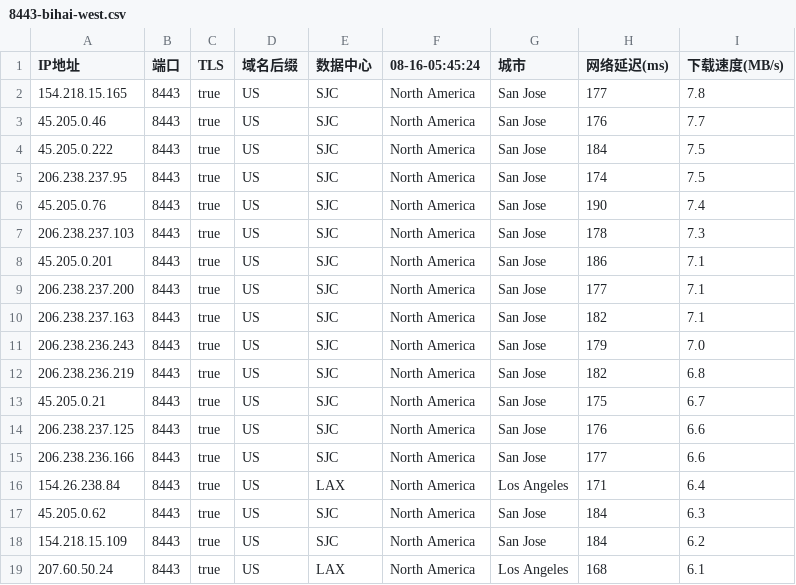
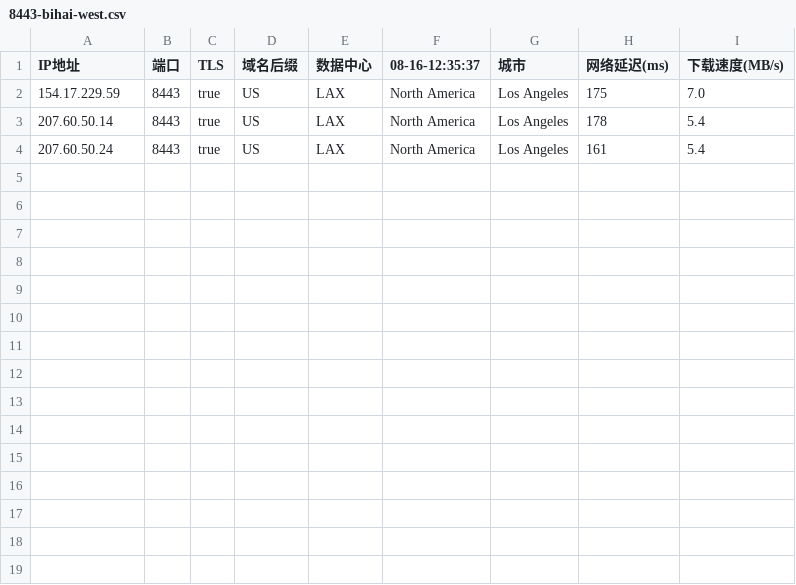
Before and after one commit to chuansuodiqiu/DownlodKV, a CSV file: 8443-bihai-west.csv, drawn as a sheet.

```diff
--- a/8443-bihai-west.csv
+++ b/8443-bihai-west.csv
@@ -1,19 +1,4 @@
-IP地址,端口,TLS,域名后缀,数据中心,08-16-05:45:24,城市,网络延迟(ms),下载速度(MB/s)
-154.218.15.165,8443,true,US,SJC,North America,San Jose,177,7.8
-45.205.0.46,8443,true,US,SJC,North America,San Jose,176,7.7
-45.205.0.222,8443,true,US,SJC,North America,San Jose,184,7.5
-206.238.237.95,8443,true,US,SJC,North America,San Jose,174,7.5
-45.205.0.76,8443,true,US,SJC,North America,San Jose,190,7.4
-206.238.237.103,8443,true,US,SJC,North America,San Jose,178,7.3
-45.205.0.201,8443,true,US,SJC,North America,San Jose,186,7.1
-206.238.237.200,8443,true,US,SJC,North America,San Jose,177,7.1
-206.238.237.163,8443,true,US,SJC,North America,San Jose,182,7.1
-206.238.236.243,8443,true,US,SJC,North America,San Jose,179,7.0
-206.238.236.219,8443,true,US,SJC,North America,San Jose,182,6.8
-45.205.0.21,8443,true,US,SJC,North America,San Jose,175,6.7
-206.238.237.125,8443,true,US,SJC,North America,San Jose,176,6.6
-206.238.236.166,8443,true,US,SJC,North America,San Jose,177,6.6
-154.26.238.84,8443,true,US,LAX,North America,Los Angeles,171,6.4
-45.205.0.62,8443,true,US,SJC,North America,San Jose,184,6.3
-154.218.15.109,8443,true,US,SJC,North America,San Jose,184,6.2
-207.60.50.24,8443,true,US,LAX,North America,Los Angeles,168,6.1
+IP地址,端口,TLS,域名后缀,数据中心,08-16-12:35:37,城市,网络延迟(ms),下载速度(MB/s)
+154.17.229.59,8443,true,US,LAX,North America,Los Angeles,175,7.0
+207.60.50.14,8443,true,US,LAX,North America,Los Angeles,178,5.4
+207.60.50.24,8443,true,US,LAX,North America,Los Angeles,161,5.4
```
Also changed, not shown: 443-bihai-west.csv, 5 other files.
